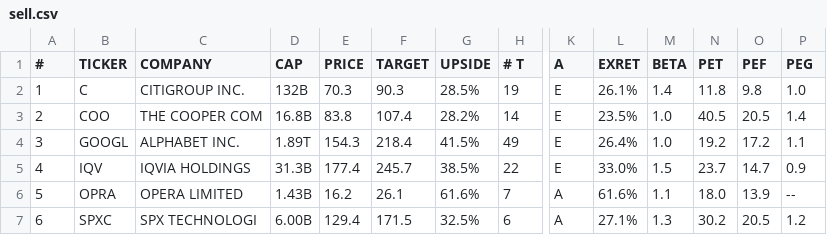
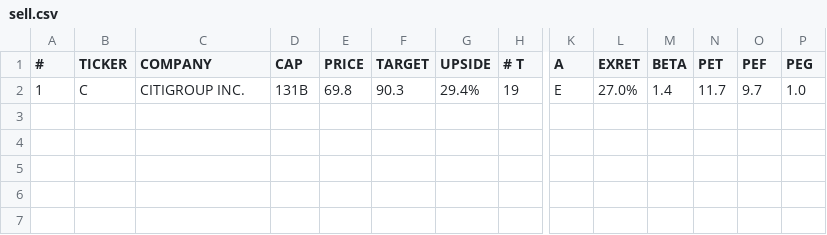
Before and after one commit to weirdapps/etorotrade, a CSV file: yahoofinance/output/sell.csv, drawn as a sheet; only a part is shown, gaps mark what is left out; rows hold the shown columns only; the diff names each change by its address in the sheet, - before the commit and + after, or states it on an @@ line.

```diff
--- a/yahoofinance/output/sell.csv
+++ b/yahoofinance/output/sell.csv
-D2 (CAP): 132B
+D2 (CAP): 131B
-E2 (PRICE): 70.3
+E2 (PRICE): 69.8
-G2 (UPSIDE): 28.5%
+G2 (UPSIDE): 29.4%
-L2 (EXRET): 26.1%
+L2 (EXRET): 27.0%
-N2 (PET): 11.8
+N2 (PET): 11.7
-O2 (PEF): 9.8
+O2 (PEF): 9.7
-row 3: 2 | COO | THE COOPER COM | 16.8B | 83.8 | 107.4 | 28.2% | 14 | E | 23.5% | 1.0 | 40.5 | 20.5 | 1.4
-row 4: 3 | GOOGL | ALPHABET INC. | 1.89T | 154.3 | 218.4 | 41.5% | 49 | E | 26.4% | 1.0 | 19.2 | 17.2 | 1.1
-row 5: 4 | IQV | IQVIA HOLDINGS | 31.3B | 177.4 | 245.7 | 38.5% | 22 | E | 33.0% | 1.5 | 23.7 | 14.7 | 0.9
-row 6: 5 | OPRA | OPERA LIMITED | 1.43B | 16.2 | 26.1 | 61.6% | 7 | A | 61.6% | 1.1 | 18.0 | 13.9 | --
-row 7: 6 | SPXC | SPX TECHNOLOGI | 6.00B | 129.4 | 171.5 | 32.5% | 6 | A | 27.1% | 1.3 | 30.2 | 20.5 | 1.2
```
Also changed, not shown: yahoofinance/input/portfolio.csv, yahoofinance/output/manual.csv, 13 other files.
